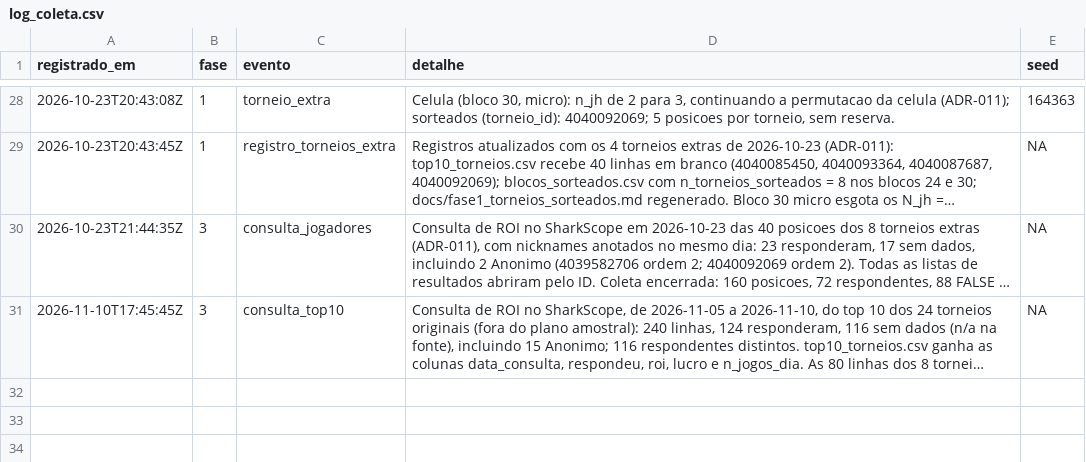
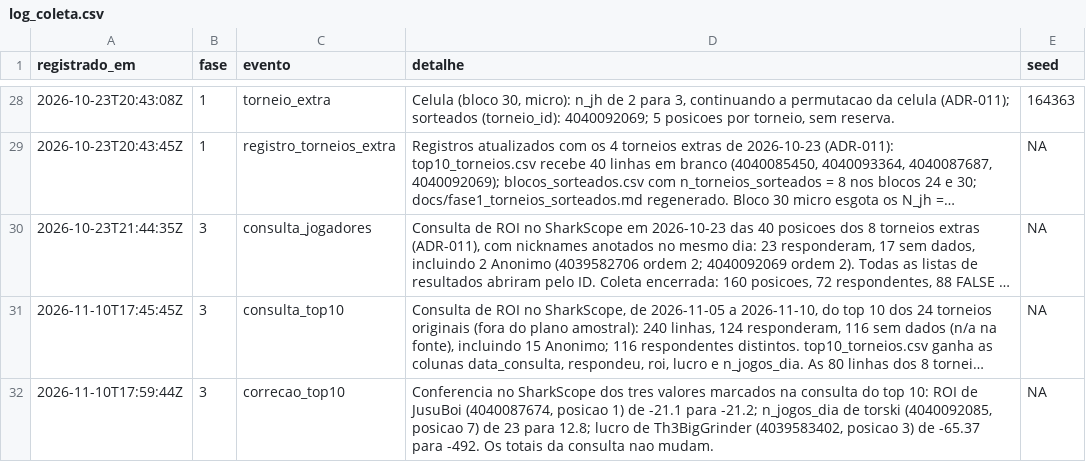
Before and after one commit to AFurlanTeixeira/amostragem-poker-online, a CSV file: data/raw/sharkscope/log_coleta.csv, drawn as a sheet; only a part is shown, gaps mark what is left out; long unchanged cells end in …; the diff names each change by its address in the sheet, - before the commit and + after, or states it on an @@ line.

Commit message:
fix(top10): corrige tres valores conferidos no SharkScope
ROI de JusuBoi (-21.1 -> -21.2), n_jogos_dia de torski (23 -> 12.8) e lucro de Th3BigGrinder (-65.37 -> -492). README e log_coleta registram a correcao.

```diff
--- a/data/raw/sharkscope/log_coleta.csv
+++ b/data/raw/sharkscope/log_coleta.csv
+row 32: 2026-11-10T17:59:44Z | 3 | correcao_top10 | Conferencia no SharkScope dos tres valores marcados na consulta do top 10: ROI de JusuBoi (4040087674, posicao 1) de -21.1 para -21.2; n_jogos_dia de torski (4040092085, posicao 7) de 23 para 12.8; lucro de Th3BigGrinder (4039583402, posicao 3) de -65.37 para -492. Os totais da consulta nao mudam. | NA
```
Also changed, not shown: data/raw/sharkscope/top10_torneios.csv, 1 other file.
